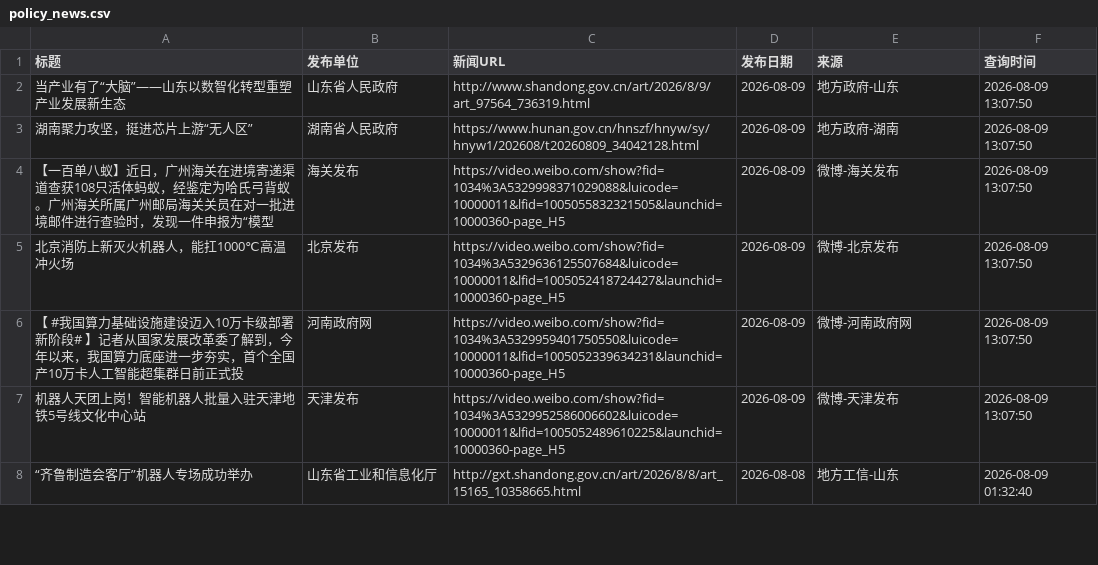
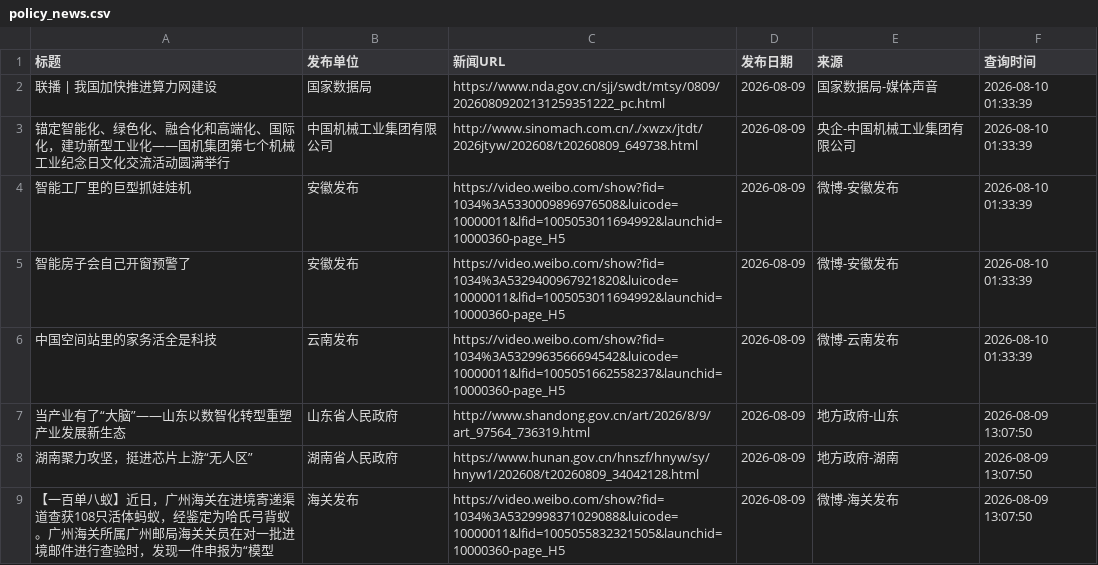
Before and after one commit to guluor-w/Automated-news-scraping, a CSV file: docs/data/policy_news.csv, drawn as a sheet; only a part is shown; the shorter side is filled out with more unchanged rows; the diff names each change by its address in the sheet, - before the commit and + after, or states it on an @@ line.

```diff
--- a/docs/data/policy_news.csv
+++ b/docs/data/policy_news.csv
+row 2: 联播 | 我国加快推进算力网建设 | 国家数据局 | https://www.nda.gov.cn/sjj/swdt/mtsy/0809/20260809202131259351222_pc.html | 2026-08-09 | 国家数据局-媒体声音 | 2026-08-10 01:33:39
+row 3: 锚定智能化、绿色化、融合化和高端化、国际化，建功新型工业化——国机集团第七个机械工业纪念日文化交流活动圆满举行 | 中国机械工业集团有限公司 | http://www.sinomach.com.cn/./xwzx/jtdt/2026jtyw/202608/t20260809_649738.html | 2026-08-09 | 央企-中国机械工业集团有限公司 | 2026-08-10 01:33:39
+row 4: 智能工厂里的巨型抓娃娃机 | 安徽发布 | https://video.weibo.com/show?fid=1034%3A5330009896976508&luicode=10000011&lfid=1005053011694992&launchid=10000360-page_H5 | 2026-08-09 | 微博-安徽发布 | 2026-08-10 01:33:39
+row 5: 智能房子会自己开窗预警了 | 安徽发布 | https://video.weibo.com/show?fid=1034%3A5329400967921820&luicode=10000011&lfid=1005053011694992&launchid=10000360-page_H5 | 2026-08-09 | 微博-安徽发布 | 2026-08-10 01:33:39
+row 6: 中国空间站里的家务活全是科技 | 云南发布 | https://video.weibo.com/show?fid=1034%3A5329963566694542&luicode=10000011&lfid=1005051662558237&launchid=10000360-page_H5 | 2026-08-09 | 微博-云南发布 | 2026-08-10 01:33:39
```
Also changed, not shown: 3 other files.
